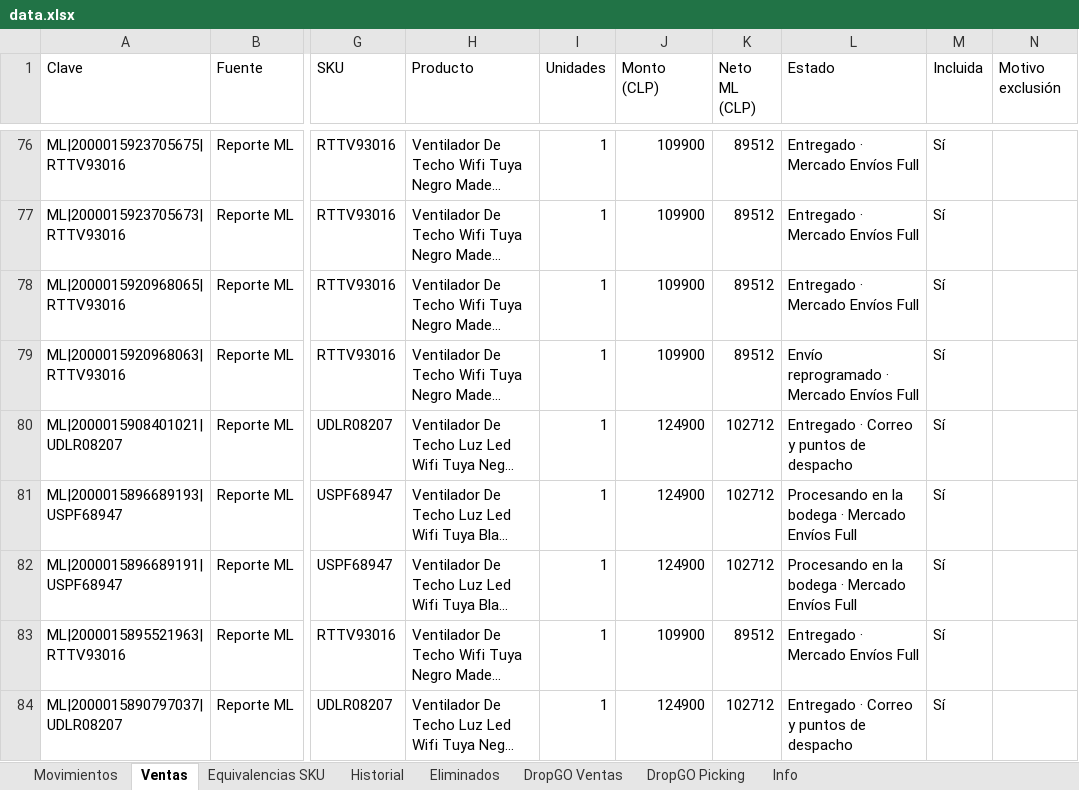
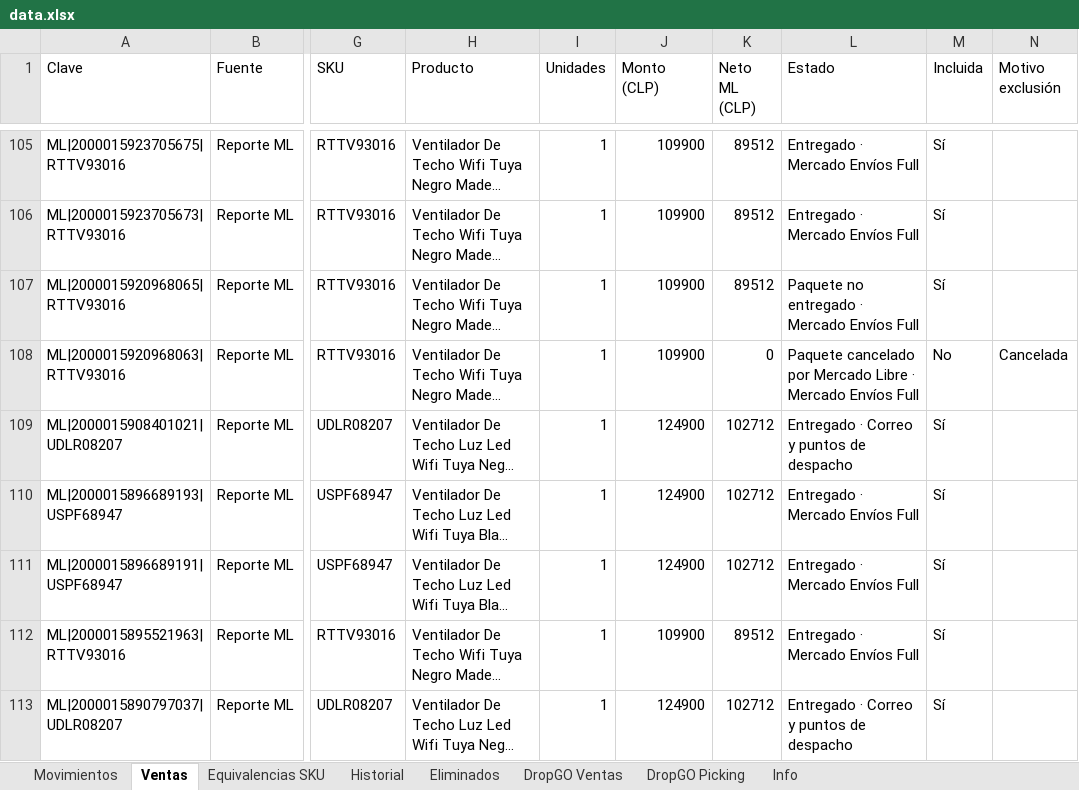
Before and after one commit to alaskanext-blip/ERPvarin, an Excel workbook: data.xlsx, sheet Ventas, drawn as a sheet; only a part is shown, gaps mark what is left out; long unchanged cells end in …; values as stored, in another font and other column widths than the file's, no borders; addresses are those after the commit; the diff covers the shown part only; the diff names each change by its address in the sheet, - before the commit and + after, or states it on an @@ line.

```diff
--- a/data.xlsx (sheet Ventas)
+++ b/data.xlsx (sheet Ventas)
-L107 (Estado): Entregado · Mercado Envíos Full
+L107 (Estado): Paquete no entregado · Mercado Envíos Full
-K108 (Neto ML (CLP)): 89512
+K108 (Neto ML (CLP)): 0
-L108 (Estado): Envío reprogramado · Mercado…
+L108 (Estado): Paquete cancelado por Mercado Libre · Mercado…
-M108 (Incluida): Sí
+M108 (Incluida): No
-N108 (Motivo exclusión): (empty)
+N108 (Motivo exclusión): Cancelada
-L110:L111 (Estado): Procesando en la bodega · Mercado Envíos Full
+L110:L111 (Estado): Entregado · Mercado Envíos Full
```
Also changed, not shown: 29 added rows and 47 edited cells elsewhere in this sheet, sheet Movimientos, sheet Historial, sheet Eliminados, sheet Info.
